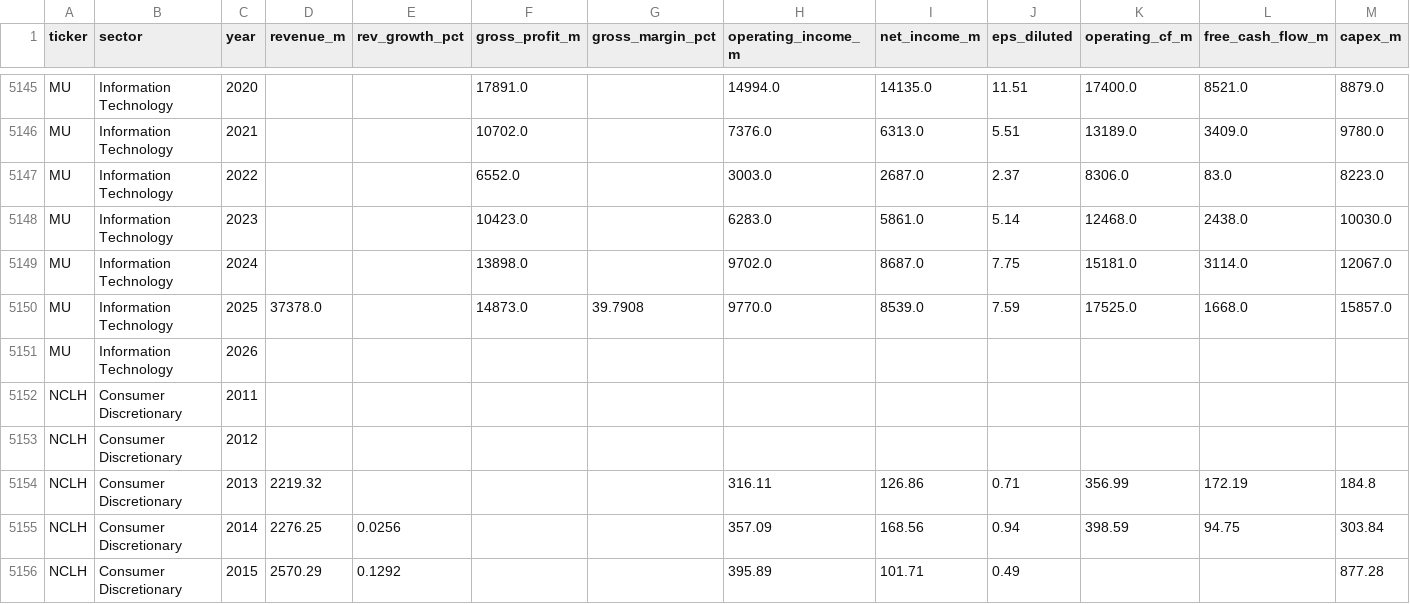
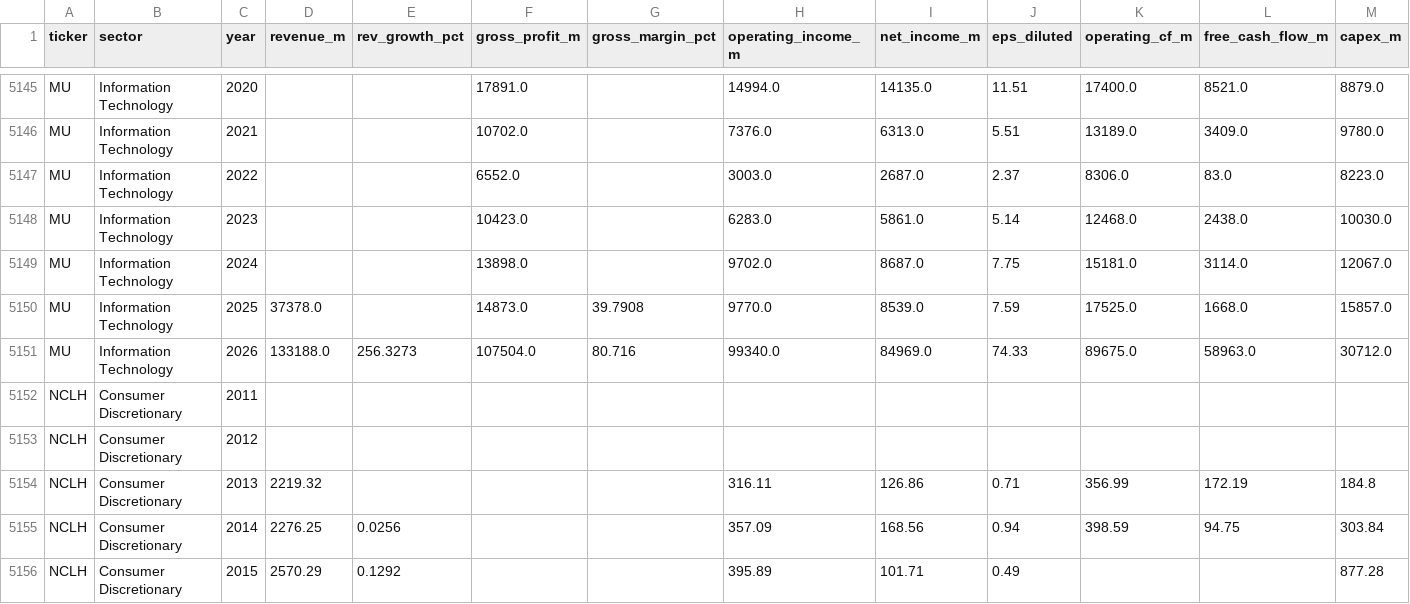
Before and after one commit to gregorybennett-a11y/S-P-Portfolio, a CSV file: data/sp500_financials.csv, drawn as a sheet; only a part is shown, gaps mark what is left out; removed rows and columns are numbered as before the commit, all else as after; rows hold the shown columns only; the diff names each change by its address in the sheet, - before the commit and + after, or states it on an @@ line.

```diff
--- a/data/sp500_financials.csv
+++ b/data/sp500_financials.csv
-row 5151: MU | Information Technology | 2026
+row 5151: MU | Information Technology | 2026 | 133188.0 | 256.3273 | 107504.0 | 80.716 | 99340.0 | 84969.0 | 74.33 | 89675.0 | 58963.0 | 30712.0
```
Also changed, not shown: 1 other file.
